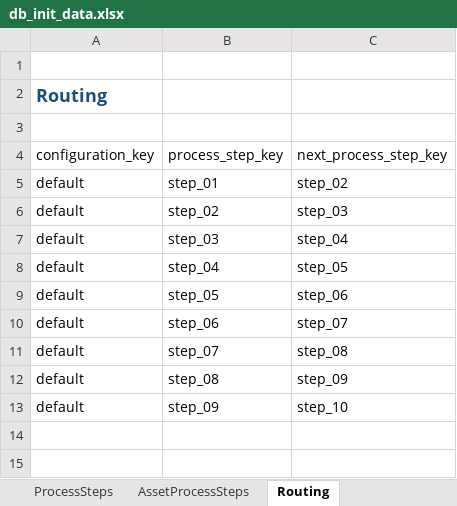
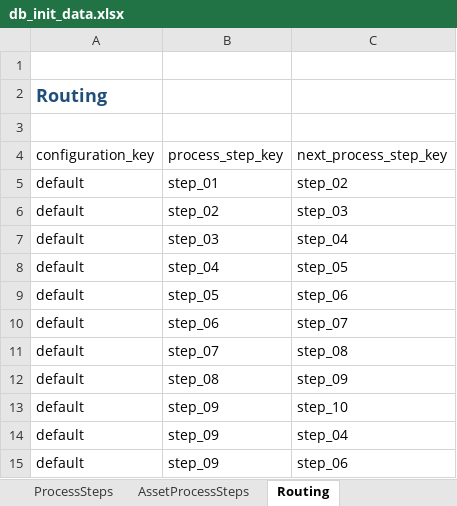
Before and after one commit to Department-of-System-Engineering/digital_twin, an Excel workbook: db/init/data/db_init_data.xlsx, sheet Routing, drawn as a sheet; values as stored, in another font and other column widths than the file's, no borders; table styles not drawn; the diff names each change by its address in the sheet, - before the commit and + after, or states it on an @@ line.

```diff
--- a/db/init/data/db_init_data.xlsx (sheet Routing)
+++ b/db/init/data/db_init_data.xlsx (sheet Routing)
+row 14: default | step_09 | step_04
+row 15: default | step_09 | step_06
```
Also changed, not shown: 22 other files.
